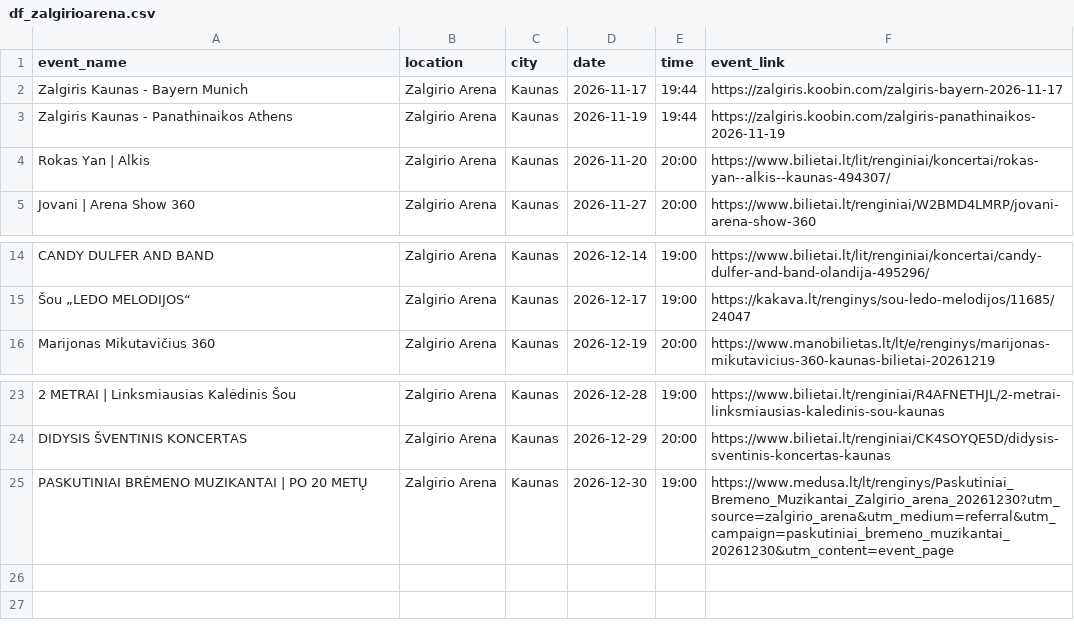
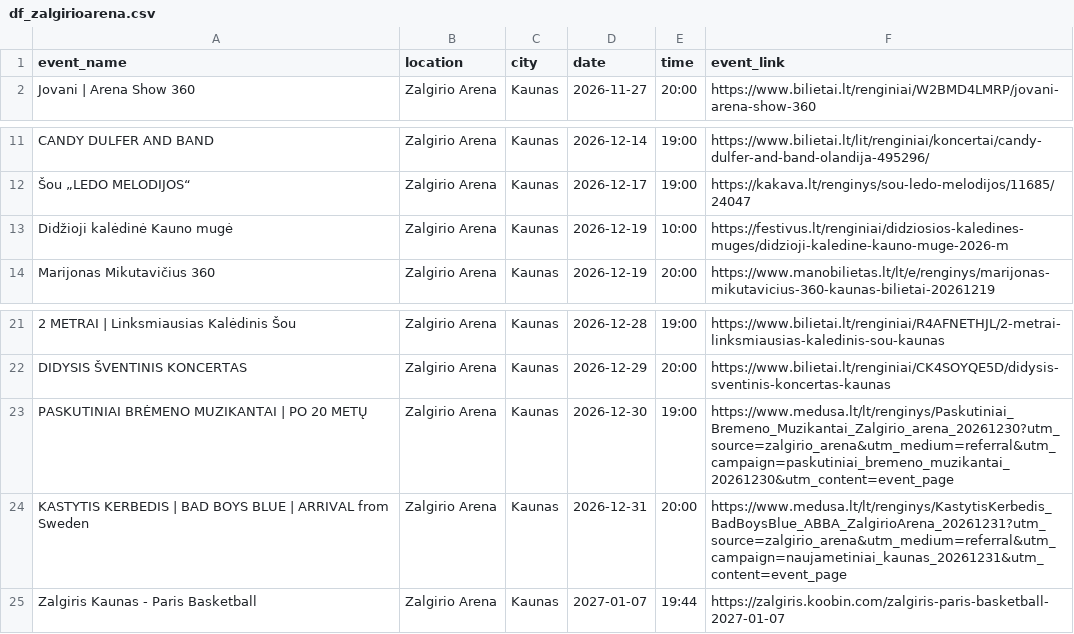
Before and after one commit to sauliusmikelionis-bolt/event_scraper, a CSV file: output/df_zalgirioarena.csv, drawn as a sheet; only a part is shown, gaps mark what is left out.

```diff
--- a/output/df_zalgirioarena.csv
+++ b/output/df_zalgirioarena.csv
@@ -1,5 +1,2 @@
 event_name,location,city,date,time,event_link
-Zalgiris Kaunas - Bayern Munich,Zalgirio Arena,Kaunas,2026-11-17,19:44,https://zalgiris.koobin.com/zalgiris-bayern-2026-11-17
-Zalgiris Kaunas - Panathinaikos Athens,Zalgirio Arena,Kaunas,2026-11-19,19:44,https://zalgiris.koobin.com/zalgiris-panathinaikos-2026-11-19
-Rokas Yan | Alkis,Zalgirio Arena,Kaunas,2026-11-20,20:00,https://www.bilietai.lt/lit/renginiai/koncertai/rokas-yan--alkis--kaunas-494307/
 Jovani | Arena Show 360,Zalgirio Arena,Kaunas,2026-11-27,20:00,https://www.bilietai.lt/renginiai/W2BMD4LMRP/jovani-arena-show-360
@@ -15,2 +12,3 @@ CANDY DULFER AND BAND,Zalgirio Arena,Kaunas,2026-12-14,19:00,https://www.bilieta
 Šou „LEDO MELODIJOS“,Zalgirio Arena,Kaunas,2026-12-17,19:00,https://kakava.lt/renginys/sou-ledo-melodijos/11685/24047
+Didžioji kalėdinė Kauno mugė,Zalgirio Arena,Kaunas,2026-12-19,10:00,https://festivus.lt/renginiai/didziosios-kaledines-muges/didzioji-kaledine-kauno-muge-2026-m
 Marijonas Mikutavičius 360,Zalgirio Arena,Kaunas,2026-12-19,20:00,https://www.manobilietas.lt/lt/e/renginys/marijonas-mikutavicius-360-kaunas-bilietai-20261219
@@ -25 +23,3 @@ DIDYSIS ŠVENTINIS KONCERTAS,Zalgirio Arena,Kaunas,2026-12-29,20:00,https://www.
 PASKUTINIAI BRĖMENO MUZIKANTAI | PO 20 METŲ,Zalgirio Arena,Kaunas,2026-12-30,19:00,https://www.medusa.lt/lt/renginys/Paskutiniai_Bremeno_Muzikantai_Zalgirio_arena_20261230?utm_source=zalgirio_arena&utm_medium=referral&utm_campaign=paskutiniai_bremeno_muzikantai_20261230&utm_content=event_page
+KASTYTIS KERBEDIS | BAD BOYS BLUE | ARRIVAL from Sweden,Zalgirio Arena,Kaunas,2026-12-31,20:00,https://www.medusa.lt/lt/renginys/KastytisKerbedis_BadBoysBlue_ABBA_ZalgirioArena_20261231?utm_source=zalgirio_arena&utm_medium=referral&utm_campaign=naujametiniai_kaunas_20261231&utm_content=event_page
+Zalgiris Kaunas - Paris Basketball,Zalgirio Arena,Kaunas,2027-01-07,19:44,https://zalgiris.koobin.com/zalgiris-paris-basketball-2027-01-07
```
Also changed, not shown: output/df_bilietai_lt.csv, output/df_compensa.csv, 5 other files.
